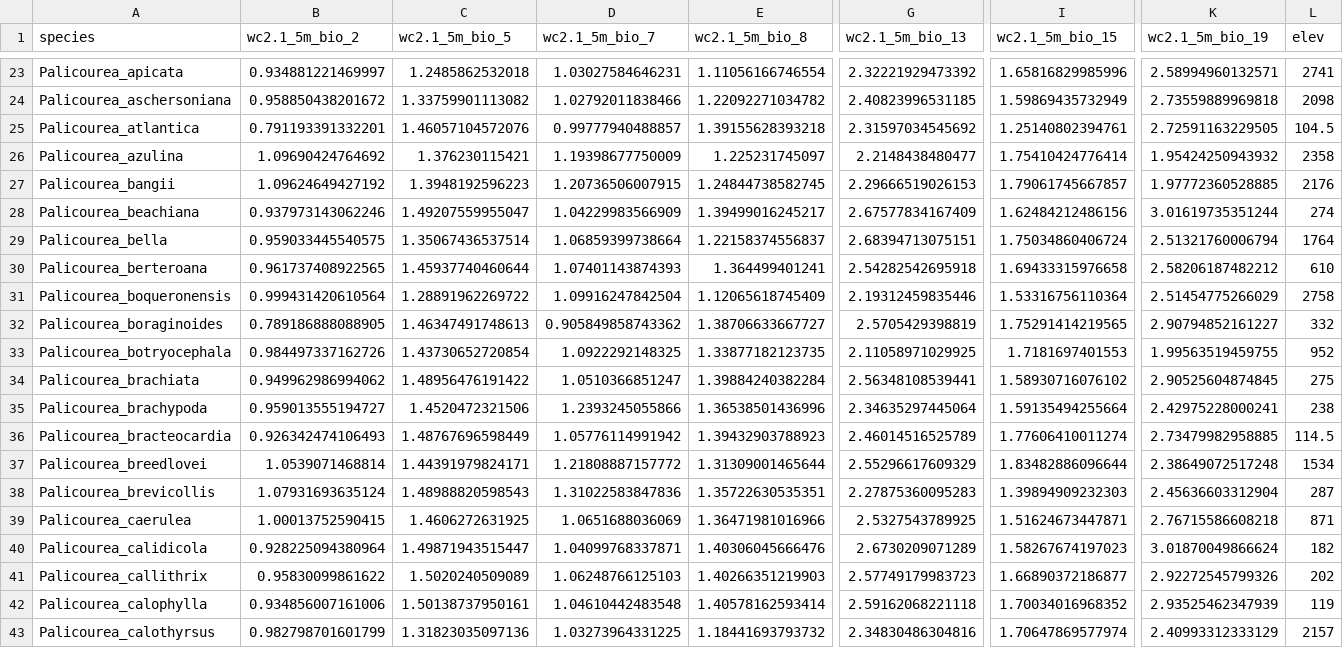
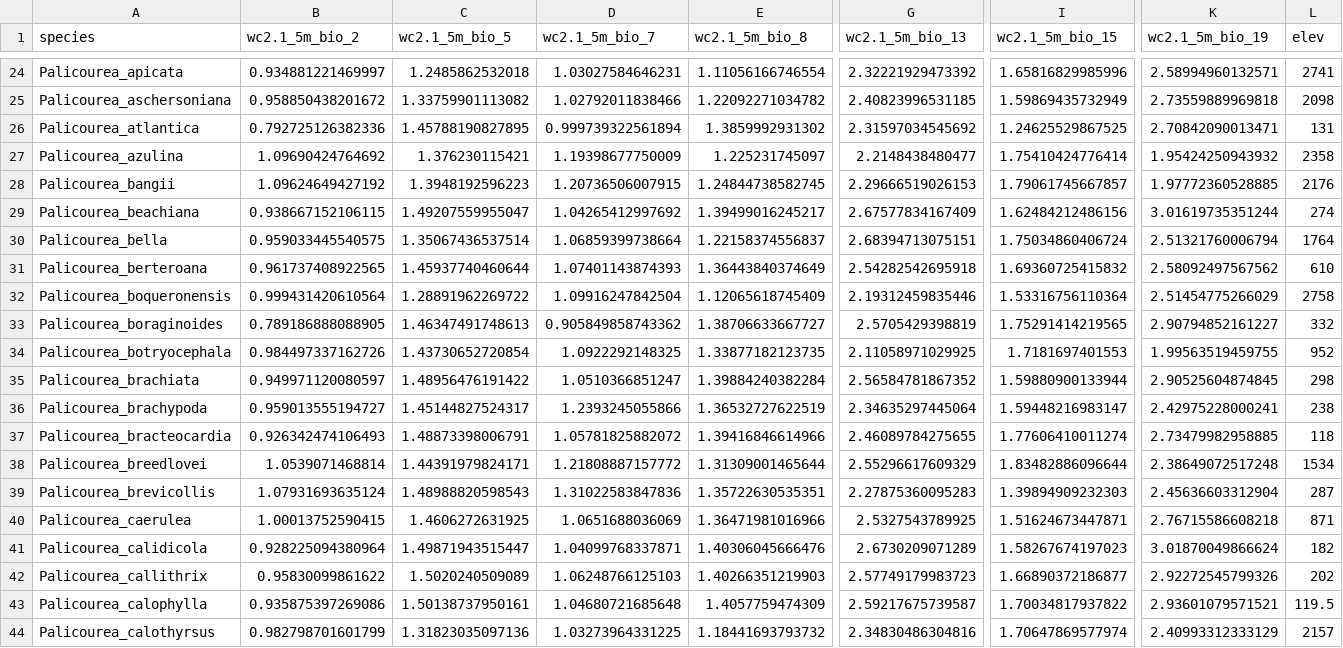
Before and after one commit to ambed0ya/Palicourea, a CSV file: Climatic_niche_overlap/Palicourea_median_climate_data_with_elev_final.csv, drawn as a sheet; only a part is shown, gaps mark what is left out; addresses are those after the commit; the diff covers the shown part only; the diff names each change by its address in the sheet, - before the commit and + after, or states it on an @@ line.

```diff
--- a/Climatic_niche_overlap/Palicourea_median_climate_data_with_elev_final.csv
+++ b/Climatic_niche_overlap/Palicourea_median_climate_data_with_elev_final.csv
-B26 (wc2.1_5m_bio_2): 0.791193391332201
+B26 (wc2.1_5m_bio_2): 0.792725126382336
-C26 (wc2.1_5m_bio_5): 1.46057104572076
+C26 (wc2.1_5m_bio_5): 1.45788190827895
-D26 (wc2.1_5m_bio_7): 0.99777940488857
+D26 (wc2.1_5m_bio_7): 0.999739322561894
-E26 (wc2.1_5m_bio_8): 1.39155628393218
+E26 (wc2.1_5m_bio_8): 1.3859992931302
-I26 (wc2.1_5m_bio_15): 1.25140802394761
+I26 (wc2.1_5m_bio_15): 1.24625529867525
-K26 (wc2.1_5m_bio_19): 2.72591163229505
+K26 (wc2.1_5m_bio_19): 2.70842090013471
-L26 (elev): 104.5
+L26 (elev): 131
-B29 (wc2.1_5m_bio_2): 0.937973143062246
+B29 (wc2.1_5m_bio_2): 0.938667152106115
-D29 (wc2.1_5m_bio_7): 1.04229983566909
+D29 (wc2.1_5m_bio_7): 1.04265412997692
-E31 (wc2.1_5m_bio_8): 1.364499401241
+E31 (wc2.1_5m_bio_8): 1.36443840374649
-I31 (wc2.1_5m_bio_15): 1.69433315976658
+I31 (wc2.1_5m_bio_15): 1.69360725415832
-K31 (wc2.1_5m_bio_19): 2.58206187482212
+K31 (wc2.1_5m_bio_19): 2.58092497567562
-B35 (wc2.1_5m_bio_2): 0.949962986994062
+B35 (wc2.1_5m_bio_2): 0.949971120080597
-G35 (wc2.1_5m_bio_13): 2.56348108539441
+G35 (wc2.1_5m_bio_13): 2.56584781867352
-I35 (wc2.1_5m_bio_15): 1.58930716076102
+I35 (wc2.1_5m_bio_15): 1.59880900133944
-L35 (elev): 275
+L35 (elev): 298
-C36 (wc2.1_5m_bio_5): 1.4520472321506
+C36 (wc2.1_5m_bio_5): 1.45144827524317
-E36 (wc2.1_5m_bio_8): 1.36538501436996
+E36 (wc2.1_5m_bio_8): 1.36532727622519
-I36 (wc2.1_5m_bio_15): 1.59135494255664
+I36 (wc2.1_5m_bio_15): 1.59448216983147
-C37 (wc2.1_5m_bio_5): 1.48767696598449
+C37 (wc2.1_5m_bio_5): 1.48873398006791
-D37 (wc2.1_5m_bio_7): 1.05776114991942
+D37 (wc2.1_5m_bio_7): 1.05781825882072
-E37 (wc2.1_5m_bio_8): 1.39432903788923
+E37 (wc2.1_5m_bio_8): 1.39416846614966
-G37 (wc2.1_5m_bio_13): 2.46014516525789
+G37 (wc2.1_5m_bio_13): 2.46089784275655
-L37 (elev): 114.5
+L37 (elev): 118
-B43 (wc2.1_5m_bio_2): 0.934856007161006
+B43 (wc2.1_5m_bio_2): 0.935875397269086
-D43 (wc2.1_5m_bio_7): 1.04610442483548
+D43 (wc2.1_5m_bio_7): 1.04680721685648
-E43 (wc2.1_5m_bio_8): 1.40578162593414
+E43 (wc2.1_5m_bio_8): 1.4057759474309
-G43 (wc2.1_5m_bio_13): 2.59162068221118
+G43 (wc2.1_5m_bio_13): 2.59217675739587
-I43 (wc2.1_5m_bio_15): 1.70034016968352
+I43 (wc2.1_5m_bio_15): 1.70034817937822
-K43 (wc2.1_5m_bio_19): 2.93525462347939
+K43 (wc2.1_5m_bio_19): 2.93601079571521
-L43 (elev): 119
+L43 (elev): 119.5
```
Also changed, not shown: 1 added row and 141 edited cells elsewhere in this file, 5 other files.
